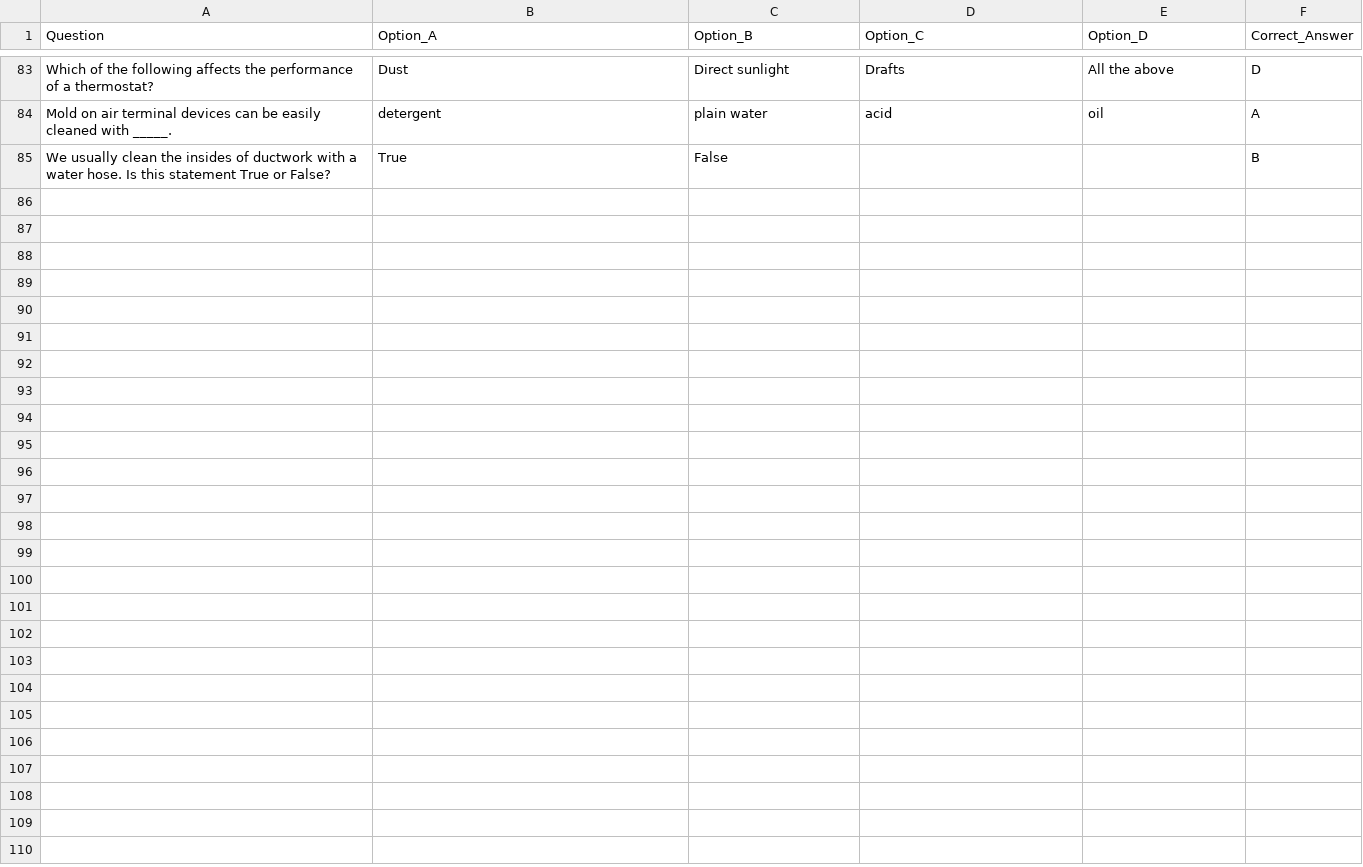
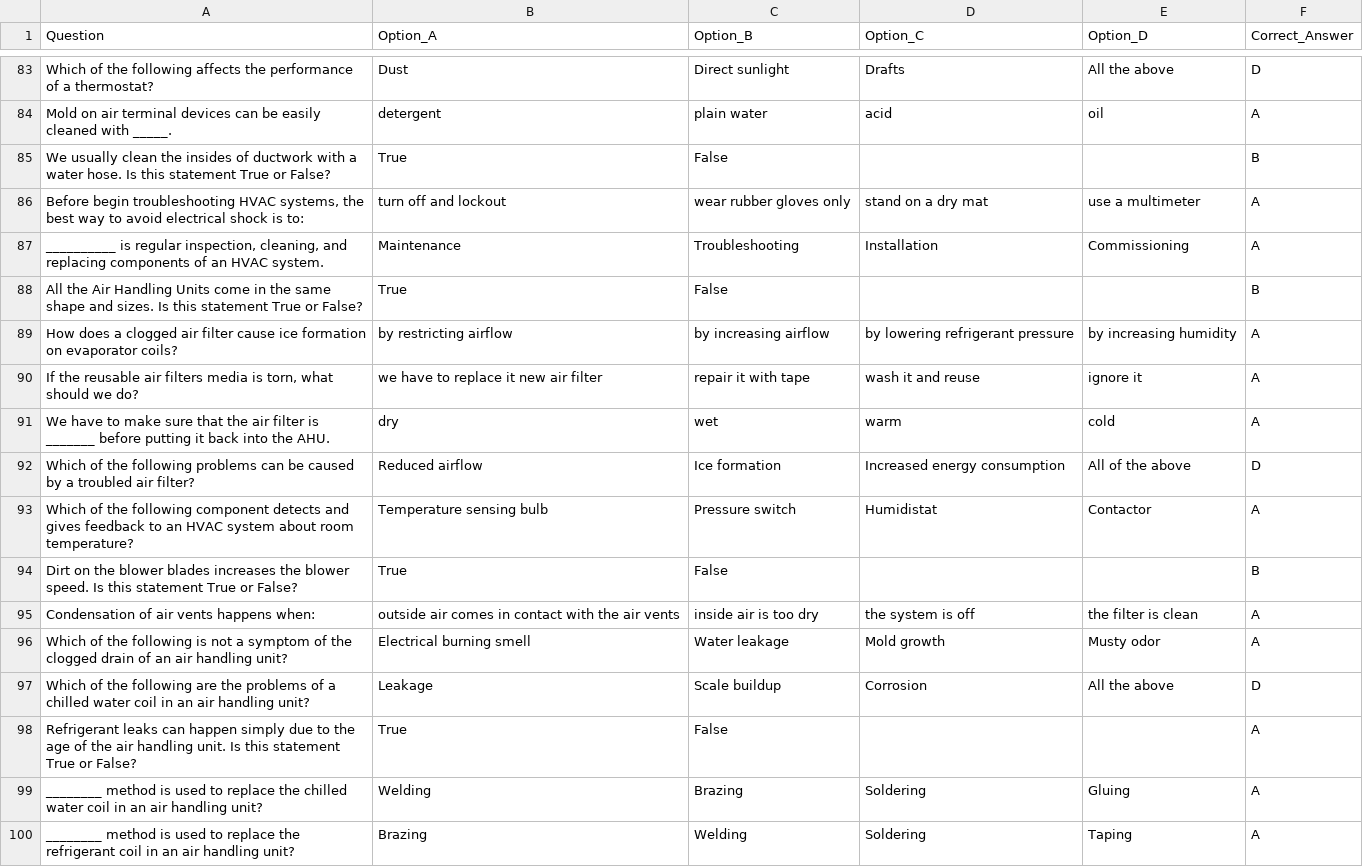
Before and after one commit to kdmp4/epa608ng, a CSV file: questions.csv, drawn as a sheet; only a part is shown, gaps mark what is left out.

Commit message:
Update questions.csv

```diff
--- a/questions.csv
+++ b/questions.csv
@@ -85 +85,16 @@ Mold on air terminal devices can be easily cleaned with _____.,detergent,plain w
 We usually clean the insides of ductwork with a water hose. Is this statement True or False?,True,False,,,B
+"Before begin troubleshooting HVAC systems, the best way to avoid electrical shock is to:",turn off and lockout,wear rubber gloves only,stand on a dry mat,use a multimeter,A
+"__________ is regular inspection, cleaning, and replacing components of an HVAC system.",Maintenance,Troubleshooting,Installation,Commissioning,A
+All the Air Handling Units come in the same shape and sizes. Is this statement True or False?,True,False,,,B
+How does a clogged air filter cause ice formation on evaporator coils?,by restricting airflow,by increasing airflow,by lowering refrigerant pressure,by increasing humidity,A
+"If the reusable air filters media is torn, what should we do?",we have to replace it new air filter,repair it with tape,wash it and reuse,ignore it,A
+We have to make sure that the air filter is _______ before putting it back into the AHU.,dry,wet,warm,cold,A
+Which of the following problems can be caused by a troubled air filter?,Reduced airflow,Ice formation,Increased energy consumption,All of the above,D
+Which of the following component detects and gives feedback to an HVAC system about room temperature?,Temperature sensing bulb,Pressure switch,Humidistat,Contactor,A
+Dirt on the blower blades increases the blower speed. Is this statement True or False?,True,False,,,B
+Condensation of air vents happens when:,outside air comes in contact with the air vents,inside air is too dry,the system is off,the filter is clean,A
+Which of the following is not a symptom of the clogged drain of an air handling unit?,Electrical burning smell,Water leakage,Mold growth,Musty odor,A
+Which of the following are the problems of a chilled water coil in an air handling unit?,Leakage,Scale buildup,Corrosion,All the above,D
+Refrigerant leaks can happen simply due to the age of the air handling unit. Is this statement True or False?,True,False,,,A
+________ method is used to replace the chilled water coil in an air handling unit?,Welding,Brazing,Soldering,Gluing,A
+________ method is used to replace the refrigerant coil in an air handling unit?,Brazing,Welding,Soldering,Taping,A
```
